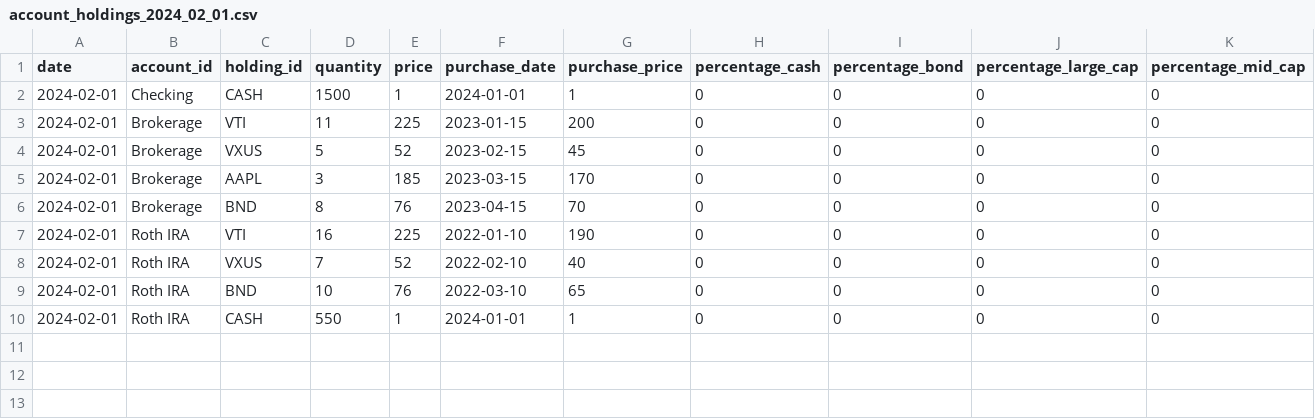
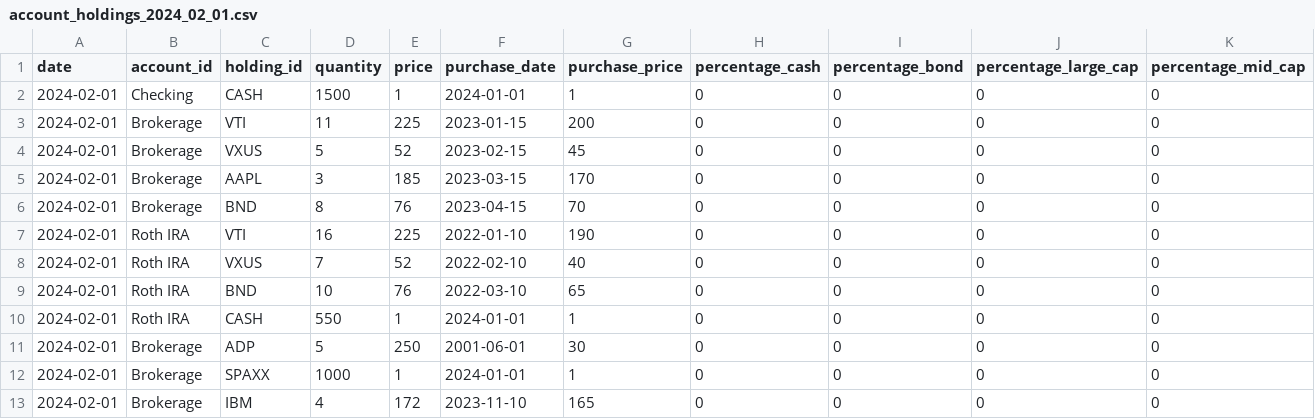
Before and after one commit to Ulthran/ctbus_finance, a CSV file: example_data/account_holdings_2024_02_01.csv, drawn as a sheet; only a part is shown; rows hold the shown columns only; the diff names each change by its address in the sheet, - before the commit and + after, or states it on an @@ line.

```diff
--- a/example_data/account_holdings_2024_02_01.csv
+++ b/example_data/account_holdings_2024_02_01.csv
+row 11: 2024-02-01 | Brokerage | ADP | 5 | 250 | 2001-06-01 | 30 | 0 | 0 | 0 | 0
+row 12: 2024-02-01 | Brokerage | SPAXX | 1000 | 1 | 2024-01-01 | 1 | 0 | 0 | 0 | 0
+row 13: 2024-02-01 | Brokerage | IBM | 4 | 172 | 2023-11-10 | 165 | 0 | 0 | 0 | 0
```
Also changed, not shown: example_data/account_holdings_2024_01_01.csv, example_data/account_holdings_2024_03_01.csv, 4 other files.
